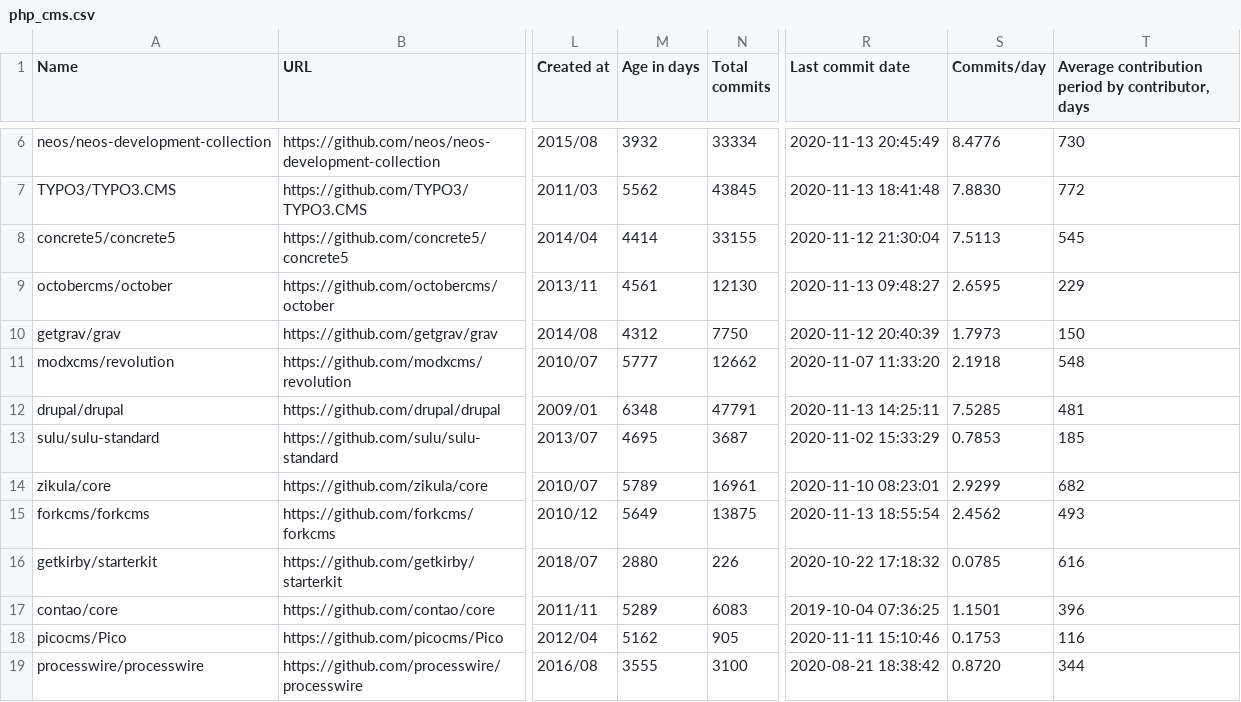
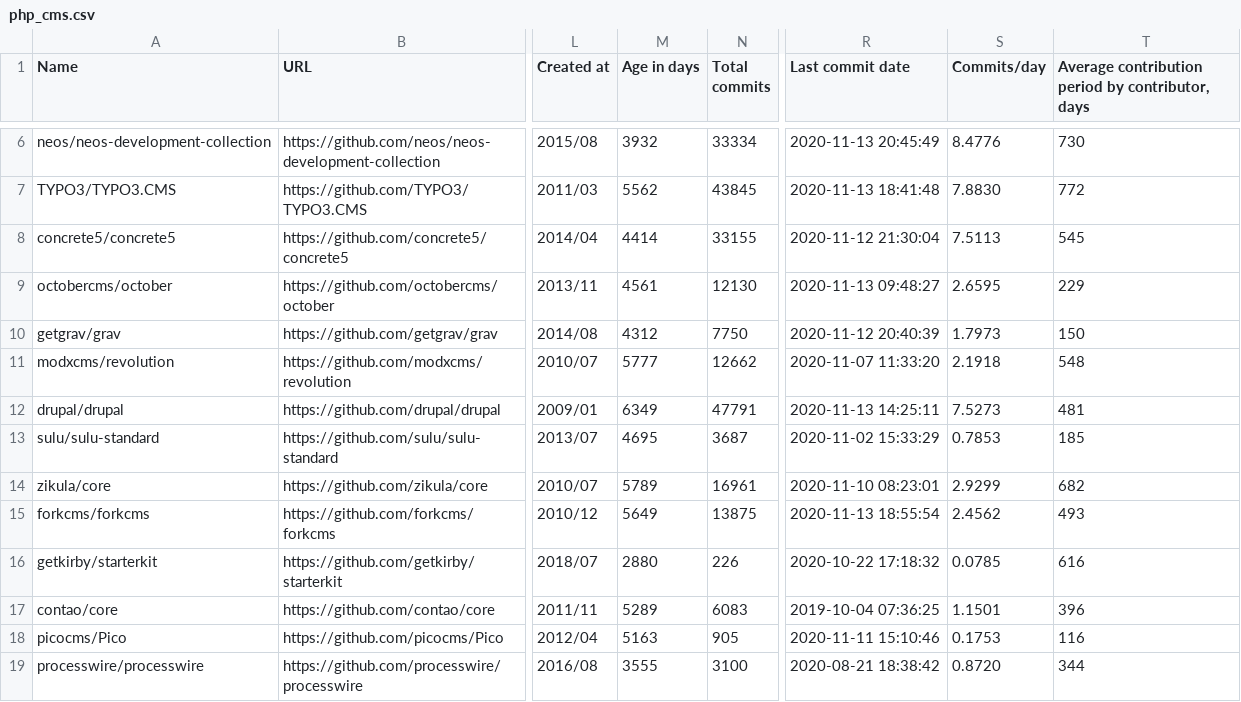
Before and after one commit to fedir/ghstat, a CSV file: stats/php_cms.csv, drawn as a sheet; only a part is shown, gaps mark what is left out; the diff names each change by its address in the sheet, - before the commit and + after, or states it on an @@ line.

```diff
--- a/stats/php_cms.csv
+++ b/stats/php_cms.csv
-M12 (Age in days): 6348
+M12 (Age in days): 6349
-S12 (Commits/day): 7.5285
+S12 (Commits/day): 7.5273
-M18 (Age in days): 5162
+M18 (Age in days): 5163
```
Also changed, not shown: 2 other files.
